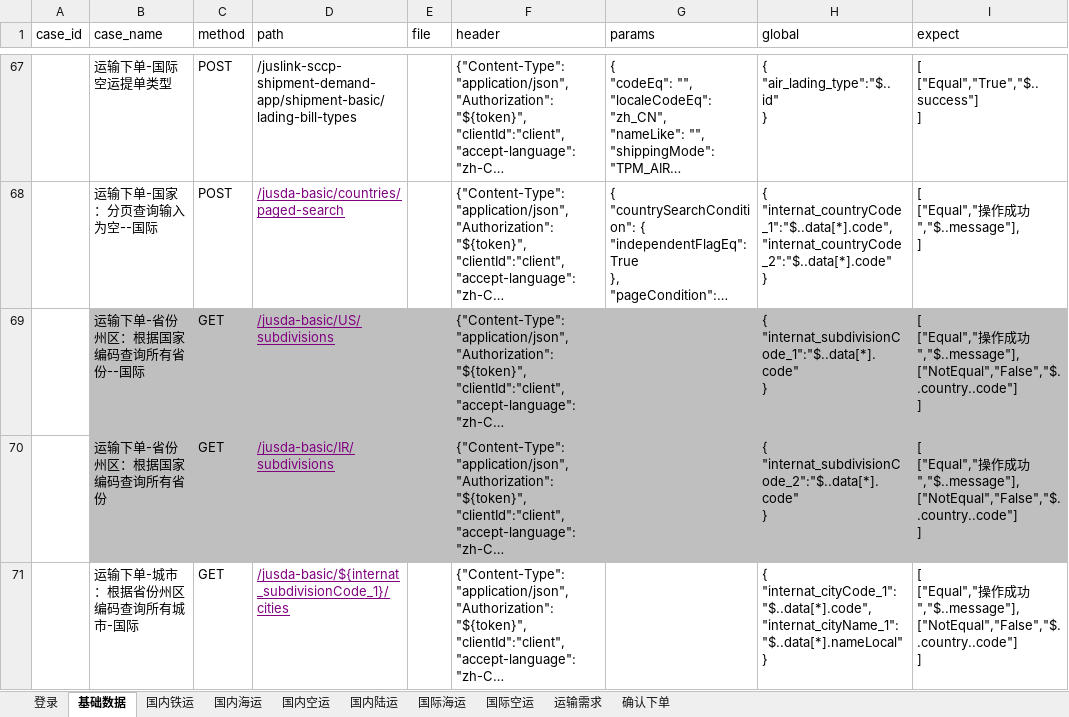
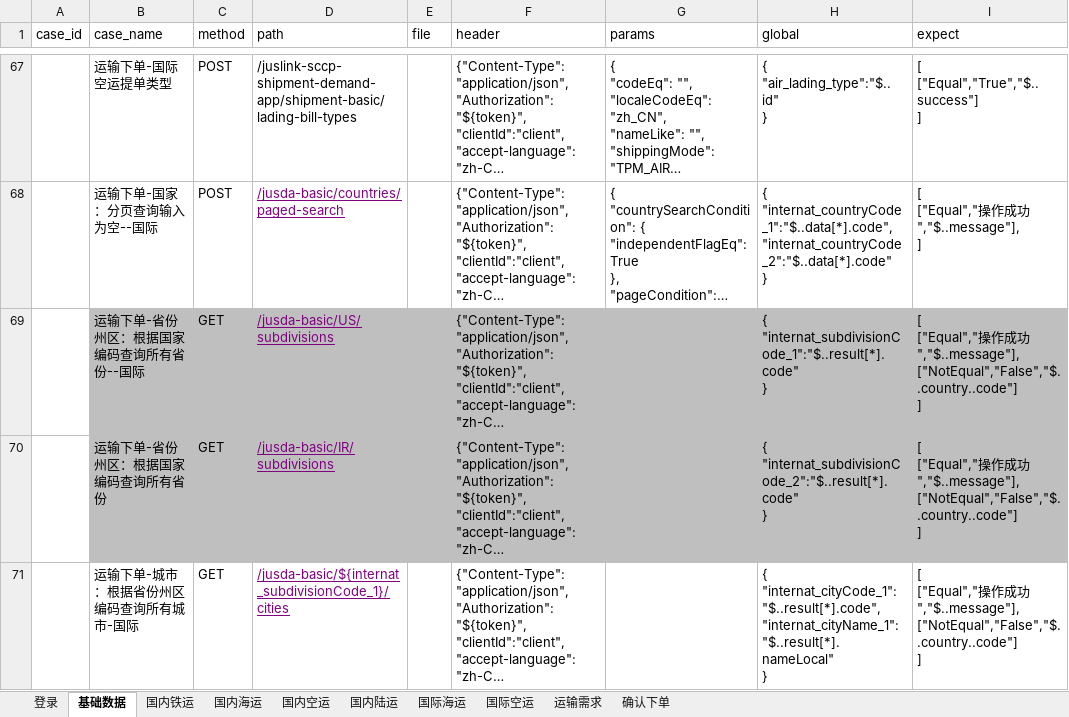
Before and after one commit to tan0833/dynamic_inventory_api, an Excel workbook: data/运输下单测试用例-SIT.xlsx, sheet 基础数据, drawn as a sheet; only a part is shown, gaps mark what is left out; long unchanged cells end in …; values as stored, in another font and other column widths than the file's, no borders; ↵ is a line break in a cell; the diff covers the shown part only; the diff names each change by its address in the sheet, - before the commit and + after, or states it on an @@ line.

```diff
--- a/data/运输下单测试用例-SIT.xlsx (sheet 基础数据)
+++ b/data/运输下单测试用例-SIT.xlsx (sheet 基础数据)
-H69 (global): { ↵ "internat_subdivisionCode_1":"$..data[*].code" ↵ }
+H69 (global): { ↵ "internat_subdivisionCode_1":"$..result[*].code" ↵ }
-H70 (global): { ↵ "internat_subdivisionCode_2":"$..data[*].code" ↵ }
+H70 (global): { ↵ "internat_subdivisionCode_2":"$..result[*].code" ↵ }
-H71 (global): { ↵ "internat_cityCode_1":"$..data[*].code", ↵ "internat_cityName_1":"$..data[*].nameLocal" ↵ }
+H71 (global): { ↵ "internat_cityCode_1":"$..result[*].code", ↵ "internat_cityName_1":"$..result[*].nameLocal" ↵ }
```
Also changed, not shown: 3 edited cells elsewhere in this sheet, sheet 国内空运, sheet 国内陆运, sheet 国内铁运, sheet 国内海运, 17 other files.
